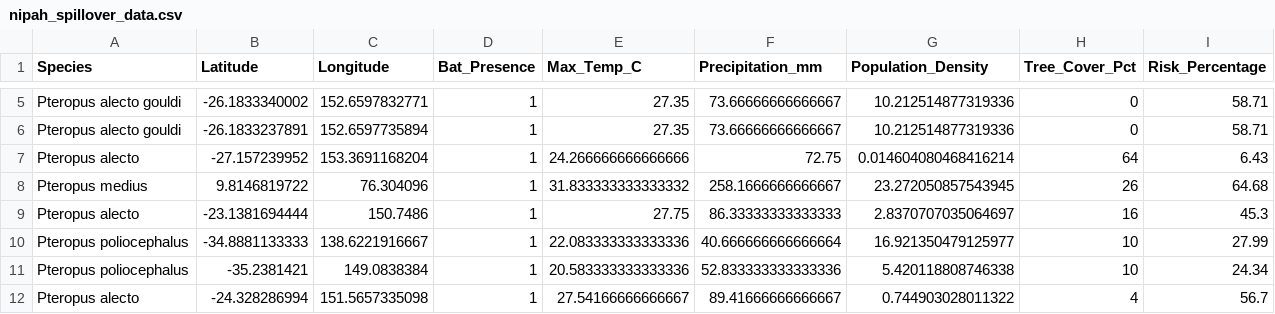
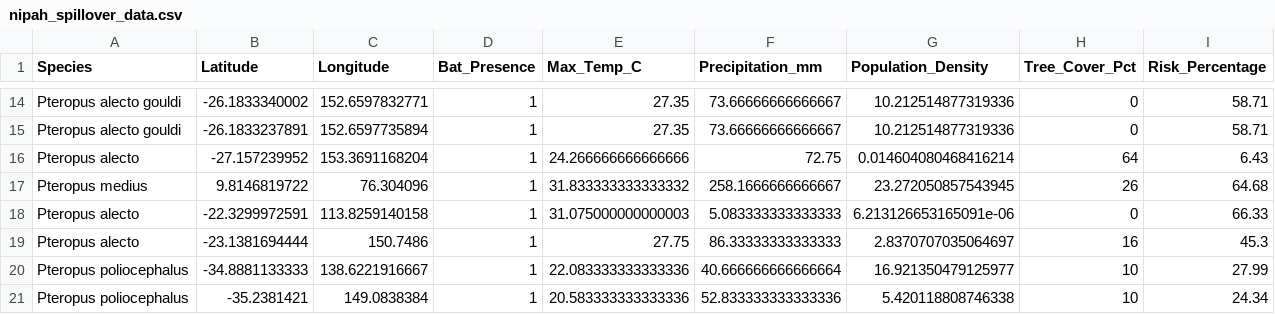
Before and after one commit to raghavvv1901/Nipah-Project, a CSV file: nipah_spillover_data.csv, drawn as a sheet; only a part is shown, gaps mark what is left out; the shorter side is filled out with more unchanged rows; the diff covers the shown part only; the diff names each change by its address in the sheet, - before the commit and + after, or states it on an @@ line.

```diff
--- a/nipah_spillover_data.csv
+++ b/nipah_spillover_data.csv
+row 18: Pteropus alecto | -22.3299972591 | 113.8259140158 | 1 | 31.075000000000003 | 5.083333333333333 | 6.213126653165091e-06 | 0 | 66.33
```
Also changed, not shown: 9 added rows and 12 removed rows elsewhere in this file.
